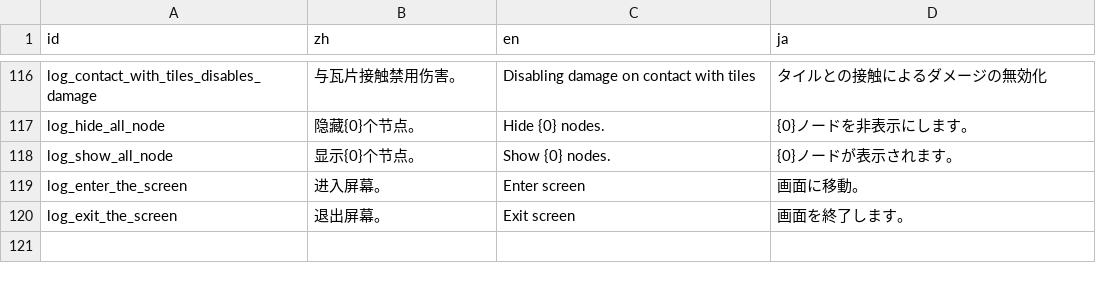
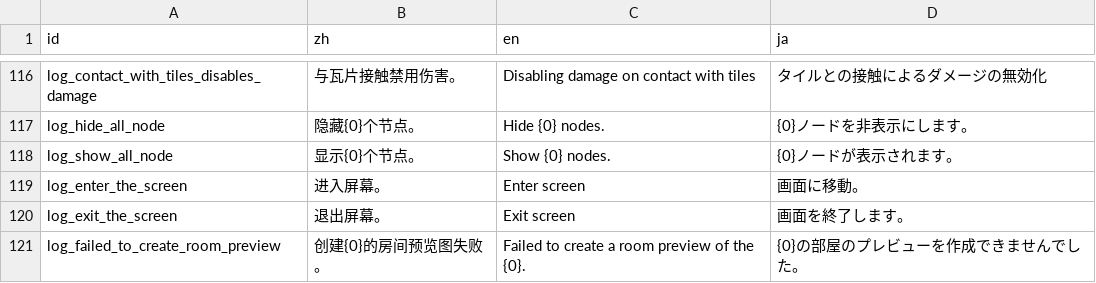
Before and after one commit to Cold-Mint/Traveller, a CSV file: locals/Log.csv, drawn as a sheet; only a part is shown, gaps mark what is left out.

```diff
--- a/locals/Log.csv
+++ b/locals/Log.csv
@@ -120 +120,2 @@ log_enter_the_screen,进入屏幕。,Enter screen,画面に移動。
 log_exit_the_screen,退出屏幕。,Exit screen,画面を終了します。
+log_failed_to_create_room_preview,创建{0}的房间预览图失败。,Failed to create a room preview of the {0}.,{0}の部屋のプレビューを作成できませんでした。
```
Also changed, not shown: 4 other files.
